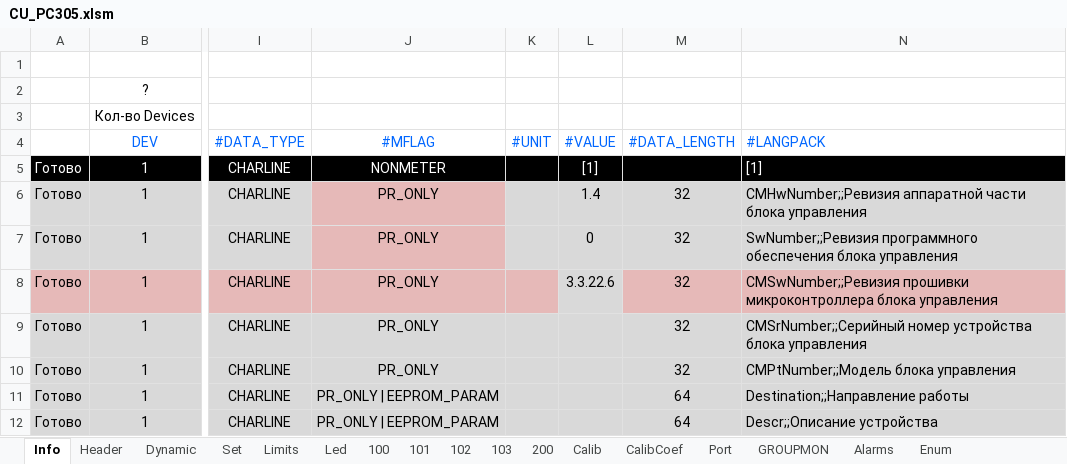
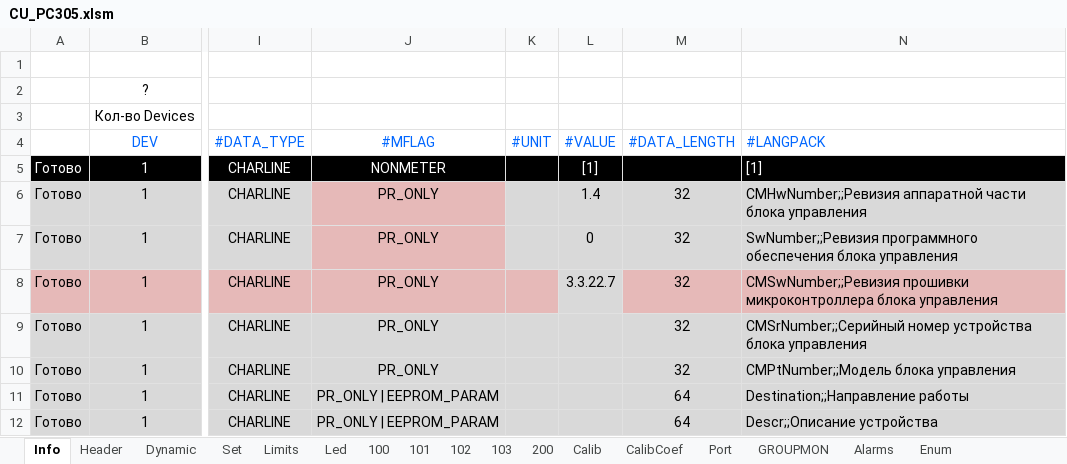
Before and after one commit to raskov-si/dnepr_hrdw14, an Excel workbook: Sources/Profile/Generator/CU_PC305.xlsm, sheet Info, drawn as a sheet; only a part is shown, gaps mark what is left out; values as stored, in another font and other column widths than the file's, no borders; the diff names each change by its address in the sheet, - before the commit and + after, or states it on an @@ line.

```diff
--- a/Sources/Profile/Generator/CU_PC305.xlsm (sheet Info)
+++ b/Sources/Profile/Generator/CU_PC305.xlsm (sheet Info)
-L8 (#VALUE): 3.3.22.6
+L8 (#VALUE): 3.3.22.7
```
Also changed, not shown: charts or pictures, 14 other files.
